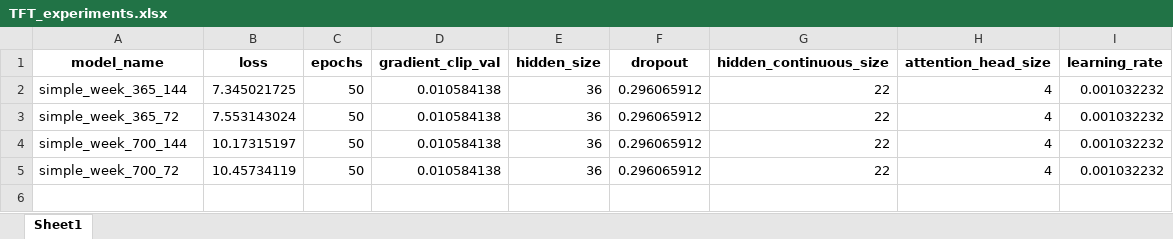
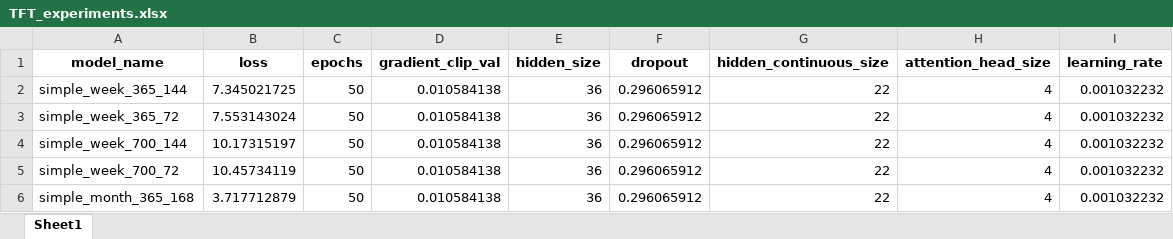
Before and after one commit to MrGG14/Electricity-Price-Forecast-TFT, an Excel workbook: src/TFT_experiments.xlsx, sheet Sheet1, drawn as a sheet; values as stored, in another font and other column widths than the file's, no borders; the diff names each change by its address in the sheet, - before the commit and + after, or states it on an @@ line.

```diff
--- a/src/TFT_experiments.xlsx (sheet Sheet1)
+++ b/src/TFT_experiments.xlsx (sheet Sheet1)
+row 6: simple_month_365_168 | 3.717712879 | 50 | 0.010584138 | 36 | 0.296065912 | 22 | 4 | 0.001032232
```
Also changed, not shown: 6 other files.
